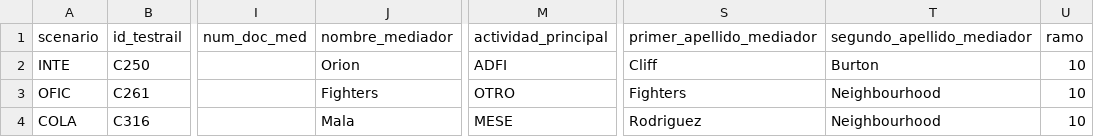
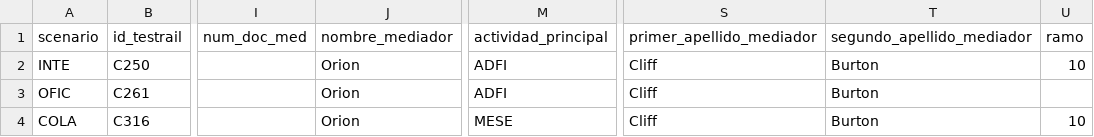
Before and after one commit to LinaMariaCM/automation-mdp, a CSV file: resources/datosAlta_I_AE_C_AUXI.csv, drawn as a sheet; only a part is shown, gaps mark what is left out; the diff names each change by its address in the sheet, - before the commit and + after, or states it on an @@ line.

Commit message:
Update csv alta enlazada

```diff
--- a/resources/datosAlta_I_AE_C_AUXI.csv
+++ b/resources/datosAlta_I_AE_C_AUXI.csv
-J3: Fighters
+J3: Orion
-M3: OTRO
+M3: ADFI
-S3: Fighters
+S3: Cliff
-T3:T4: Neighbourhood
+T3:T4: Burton
-U3: 10
+U3: (empty)
-J4: Mala
+J4: Orion
-S4: Rodriguez
+S4: Cliff
```
